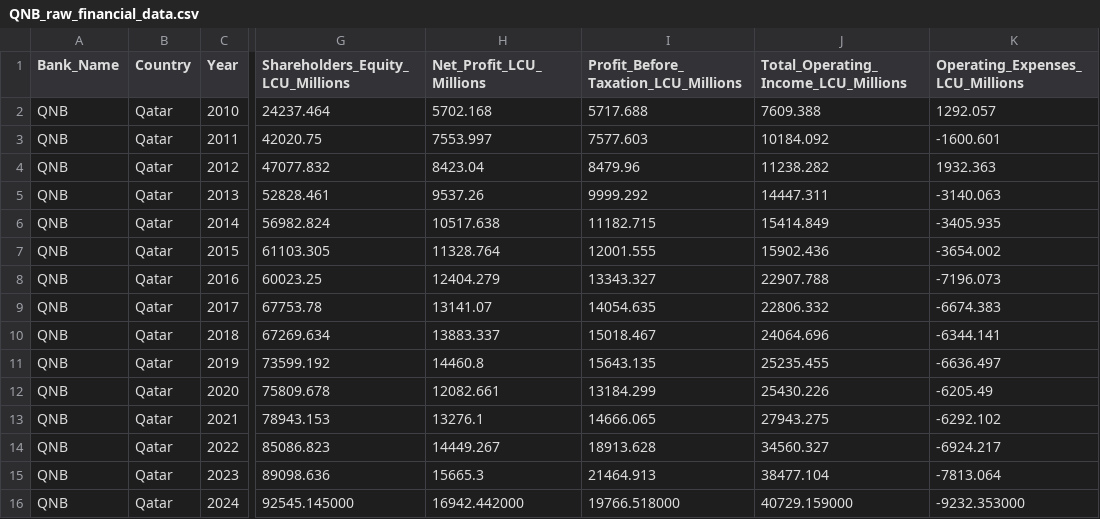
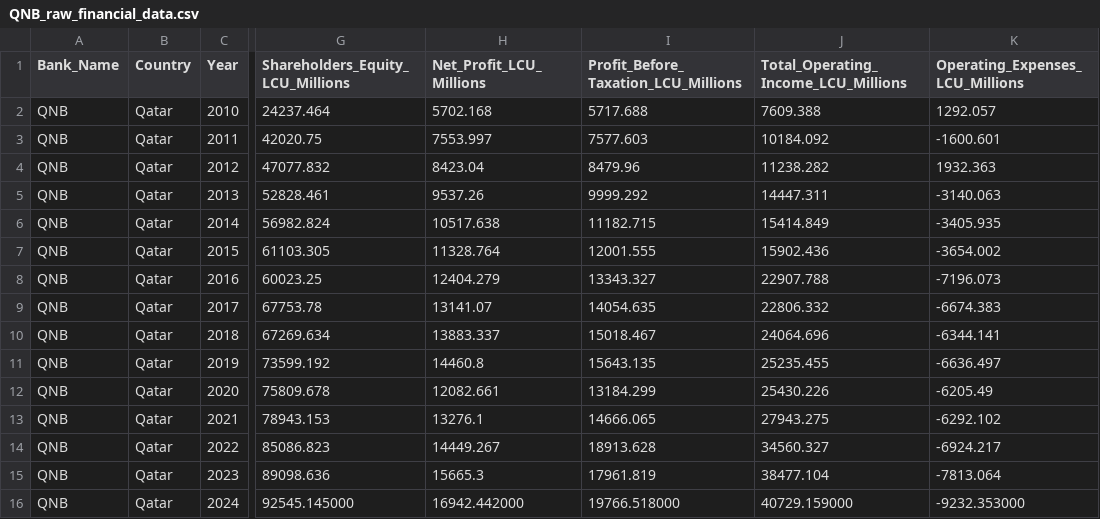
Before and after one commit to KiplangatJaphet/FAB-Financial-Data-Pipeline, a CSV file: output/QNB_raw_financial_data.csv, drawn as a sheet; only a part is shown, gaps mark what is left out; the diff names each change by its address in the sheet, - before the commit and + after, or states it on an @@ line.

Commit message:
Correct QNB 2023 profit before tax for hyperinflation adjustment

```diff
--- a/output/QNB_raw_financial_data.csv
+++ b/output/QNB_raw_financial_data.csv
-I15: 21464.913
+I15: 17961.819
```
Also changed, not shown: 1 other file.
